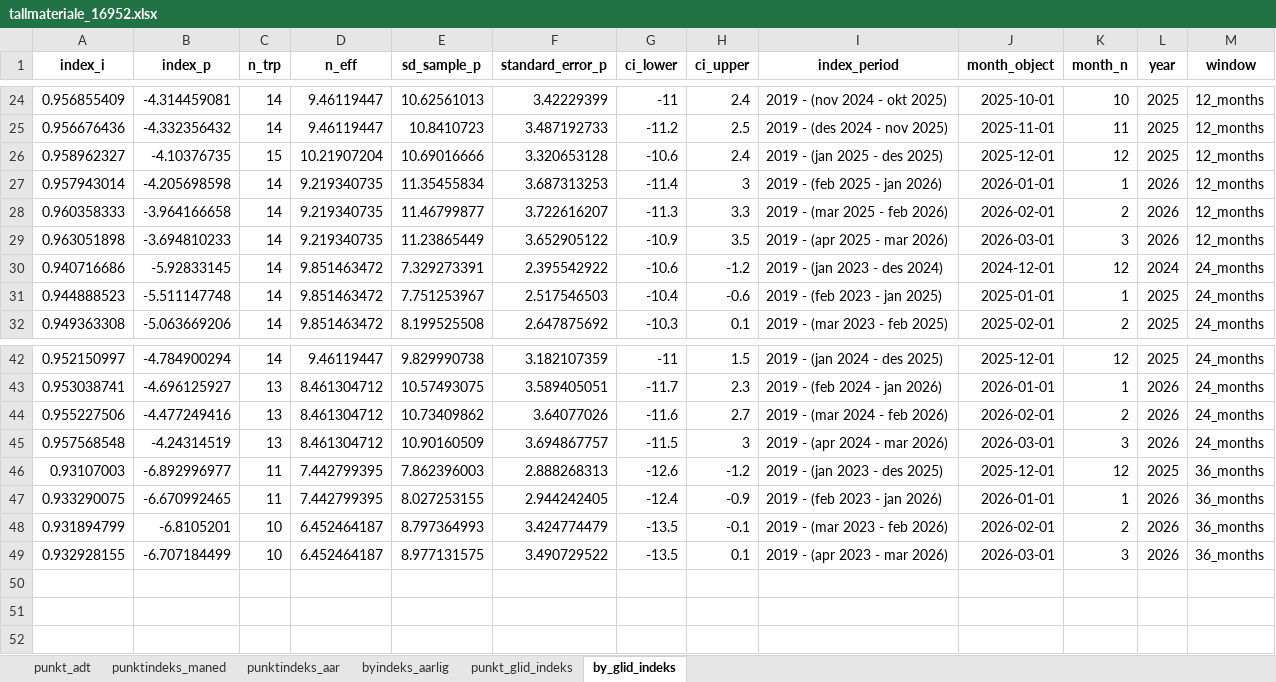
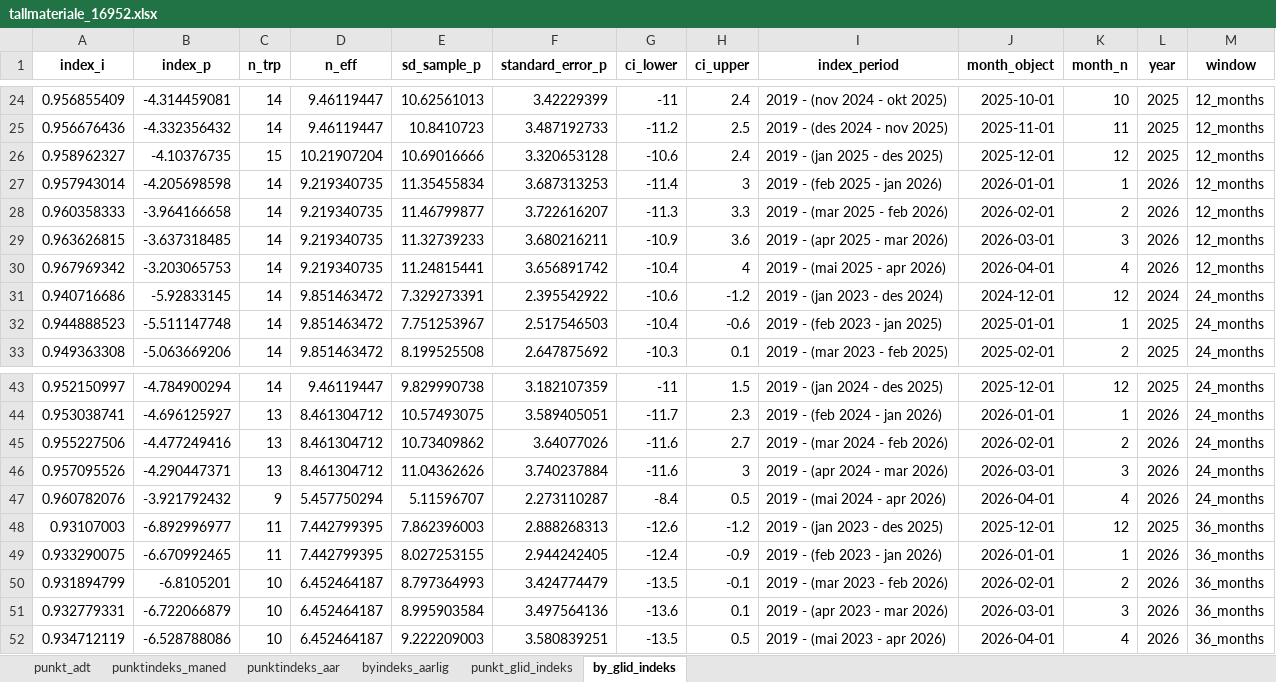
Before and after one commit to snohan/byindeks, an Excel workbook: data_indexpoints_tidy/tallmateriale_16952.xlsx, sheet by_glid_indeks, drawn as a sheet; only a part is shown, gaps mark what is left out; values as stored, in another font and other column widths than the file's, no borders; addresses are those after the commit; the diff names each change by its address in the sheet, - before the commit and + after, or states it on an @@ line.

Commit message:
City index 26-04 3/12.

```diff
--- a/data_indexpoints_tidy/tallmateriale_16952.xlsx (sheet by_glid_indeks)
+++ b/data_indexpoints_tidy/tallmateriale_16952.xlsx (sheet by_glid_indeks)
-A29 (index_i): 0.963051898
+A29 (index_i): 0.963626815
-B29 (index_p): -3.694810233
+B29 (index_p): -3.637318485
-E29 (sd_sample_p): 11.23865449
+E29 (sd_sample_p): 11.32739233
-F29 (standard_error_p): 3.652905122
+F29 (standard_error_p): 3.680216211
-H29 (ci_upper): 3.5
+H29 (ci_upper): 3.6
+row 30: 0.967969342 | -3.203065753 | 14 | 9.219340735 | 11.24815441 | 3.656891742 | -10.4 | 4 | 2019 - (mai 2025 - apr 2026) | 2026-04-01 | 4 | 2026 | 12_months
-A46 (index_i): 0.957568548
+A46 (index_i): 0.957095526
-B46 (index_p): -4.24314519
+B46 (index_p): -4.290447371
-E46 (sd_sample_p): 10.90160509
+E46 (sd_sample_p): 11.04362626
-F46 (standard_error_p): 3.694867757
+F46 (standard_error_p): 3.740237884
-G46 (ci_lower): -11.5
+G46 (ci_lower): -11.6
+row 47: 0.960782076 | -3.921792432 | 9 | 5.457750294 | 5.11596707 | 2.273110287 | -8.4 | 0.5 | 2019 - (mai 2024 - apr 2026) | 2026-04-01 | 4 | 2026 | 24_months
-A51 (index_i): 0.932928155
+A51 (index_i): 0.932779331
-B51 (index_p): -6.707184499
+B51 (index_p): -6.722066879
-E51 (sd_sample_p): 8.977131575
+E51 (sd_sample_p): 8.995903584
-F51 (standard_error_p): 3.490729522
+F51 (standard_error_p): 3.497564136
-G51 (ci_lower): -13.5
+G51 (ci_lower): -13.6
+row 52: 0.934712119 | -6.528788086 | 10 | 6.452464187 | 9.222209003 | 3.580839251 | -13.5 | 0.5 | 2019 - (mai 2023 - apr 2026) | 2026-04-01 | 4 | 2026 | 36_months
```
Also changed, not shown: sheet punkt_glid_indeks, sheet punkt_adt, sheet punktindeks_aar, sheet punktindeks_maned, sheet byindeks_aarlig, data_indexpoints_tidy/tallmateriale_952.xlsx, 4 other files.
